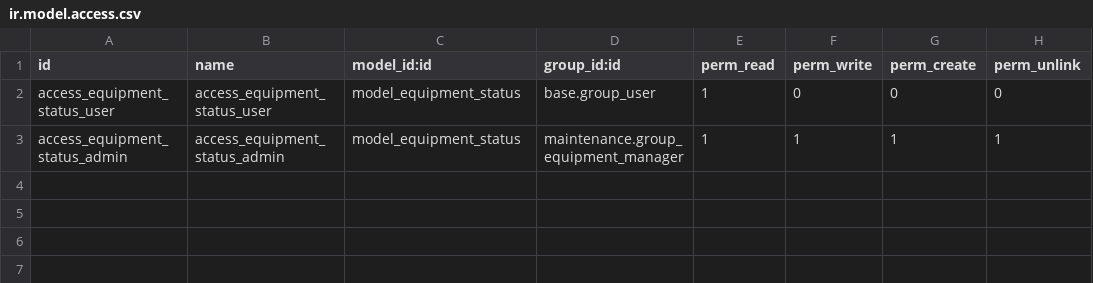
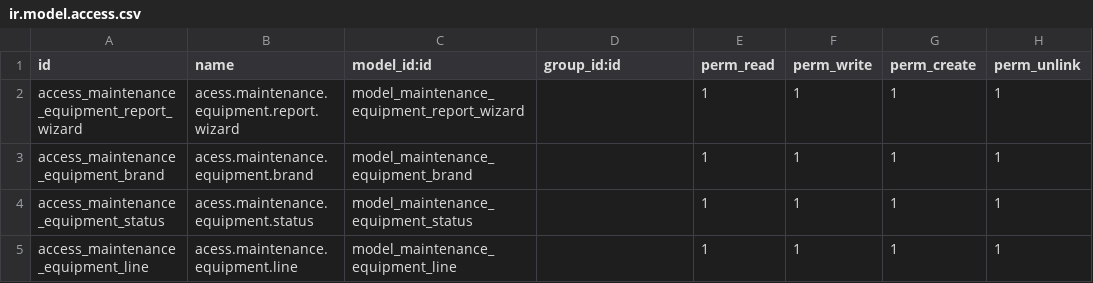
Before and after one commit to LucPinheiro/FCT-project, a CSV file: helpdesk_mgmt_maintenance/security/ir.model.access.csv, drawn as a sheet.

Commit message:
[IMP] helpdesk_mgmt_maintenance: ticket report traceability

```diff
--- a/helpdesk_mgmt_maintenance/security/ir.model.access.csv
+++ b/helpdesk_mgmt_maintenance/security/ir.model.access.csv
@@ -1,3 +1,5 @@
 id,name,model_id:id,group_id:id,perm_read,perm_write,perm_create,perm_unlink
-access_equipment_status_user,access_equipment_status_user,model_equipment_status,base.group_user,1,0,0,0
-access_equipment_status_admin,access_equipment_status_admin,model_equipment_status,maintenance.group_equipment_manager,1,1,1,1
+access_maintenance_equipment_report_wizard,acess.maintenance.equipment.report.wizard,model_maintenance_equipment_report_wizard,,1,1,1,1
+access_maintenance_equipment_brand,acess.maintenance.equipment.brand,model_maintenance_equipment_brand,,1,1,1,1
+access_maintenance_equipment_status,acess.maintenance.equipment.status,model_maintenance_equipment_status,,1,1,1,1
+access_maintenance_equipment_line,acess.maintenance.equipment.line,model_maintenance_equipment_line,,1,1,1,1
```
Also changed, not shown: 20 other files.
